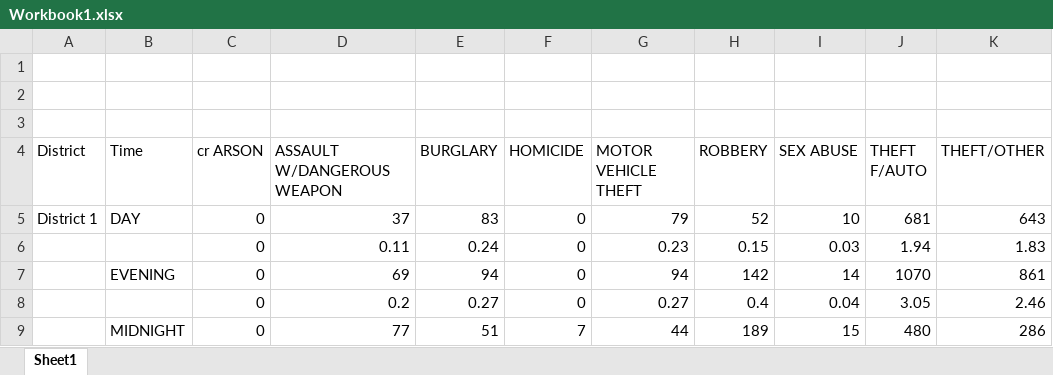
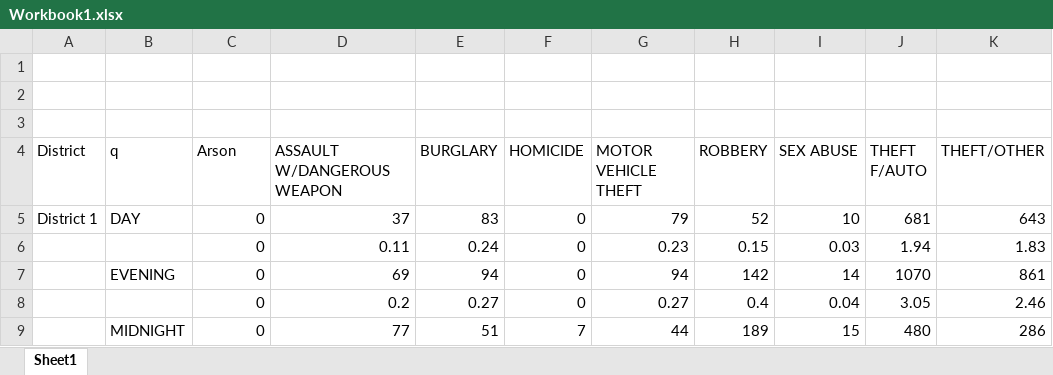
Before and after one commit to peoplecure/public_policy, an Excel workbook: attach/Workbook1.xlsx, sheet Sheet1, drawn as a sheet; only a part is shown; values as stored, in another font and other column widths than the file's, no borders; the diff names each change by its address in the sheet, - before the commit and + after, or states it on an @@ line.

```diff
--- a/attach/Workbook1.xlsx (sheet Sheet1)
+++ b/attach/Workbook1.xlsx (sheet Sheet1)
-B4: Time
+B4: q
-C4: cr ARSON
+C4: Arson
```
